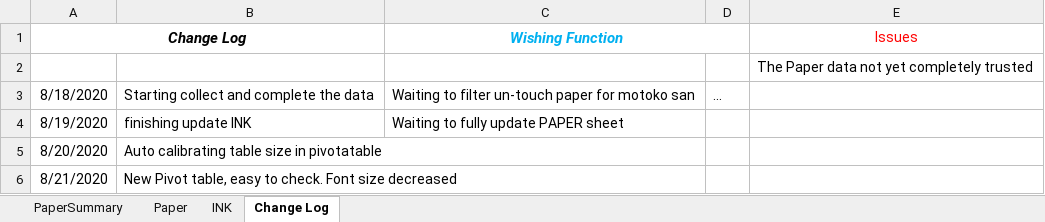
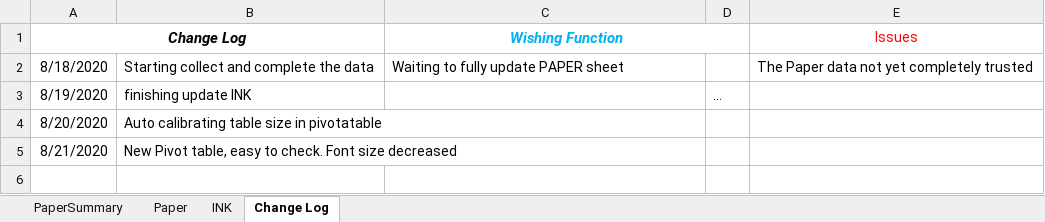
Before and after one commit to vicktor9450/demoSKU, an Excel workbook: Backup06.xlsm, sheet Change Log, drawn as a sheet; values as stored, in another font and other column widths than the file's, no borders; removed rows and columns are numbered as before the commit, all else as after; the diff names each change by its address in the sheet, - before the commit and + after, or states it on an @@ line.

```diff
--- a/Backup06.xlsm (sheet Change Log)
+++ b/Backup06.xlsm (sheet Change Log)
-row 2:  |  |  |  | The Paper data not yet completely trusted
-C2 (Wishing Function): Waiting to filter un-touch paper for motoko san
+C2 (Wishing Function): Waiting to fully update PAPER sheet
-D2: ...
+D2: (empty)
-E2 (Issues): (empty)
+E2 (Issues): The Paper data not yet completely trusted
-C3 (Wishing Function): Waiting to fully update PAPER sheet
+C3 (Wishing Function): (empty)
-D3: (empty)
+D3: ...
```
